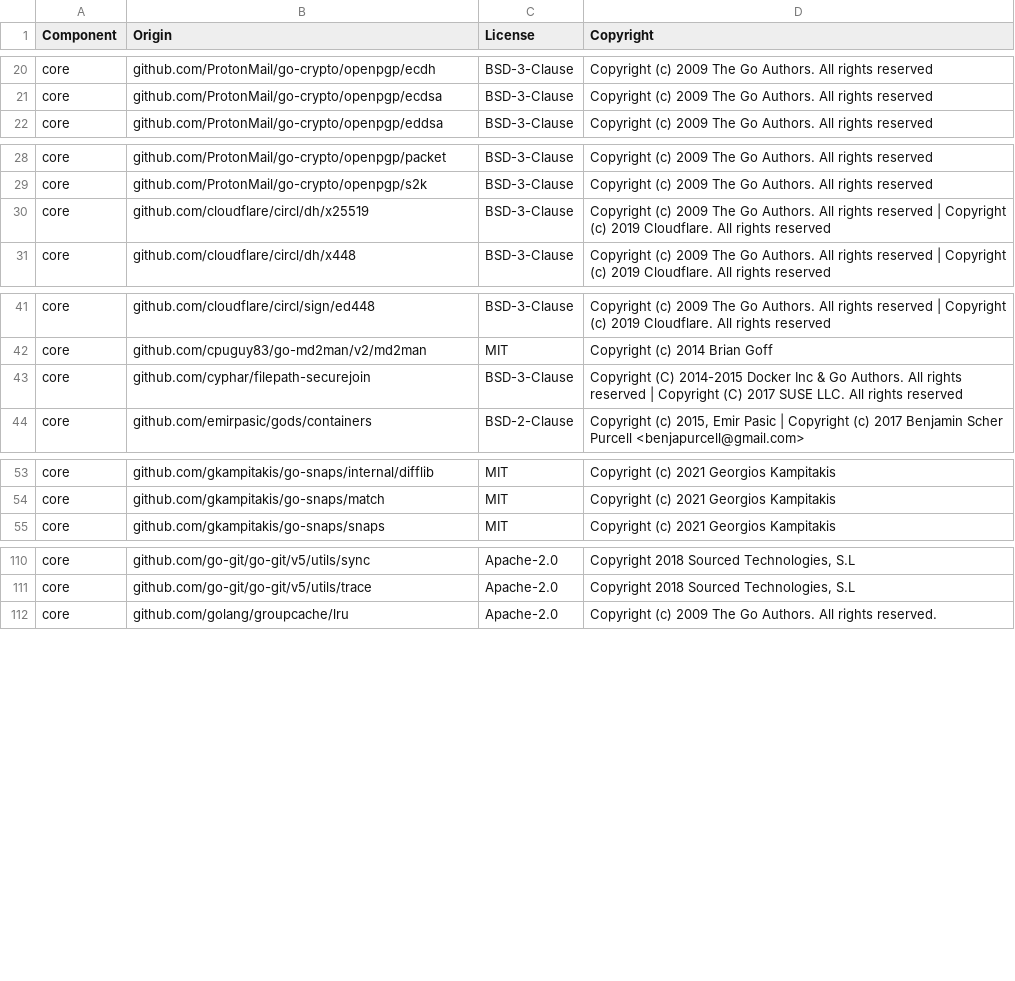
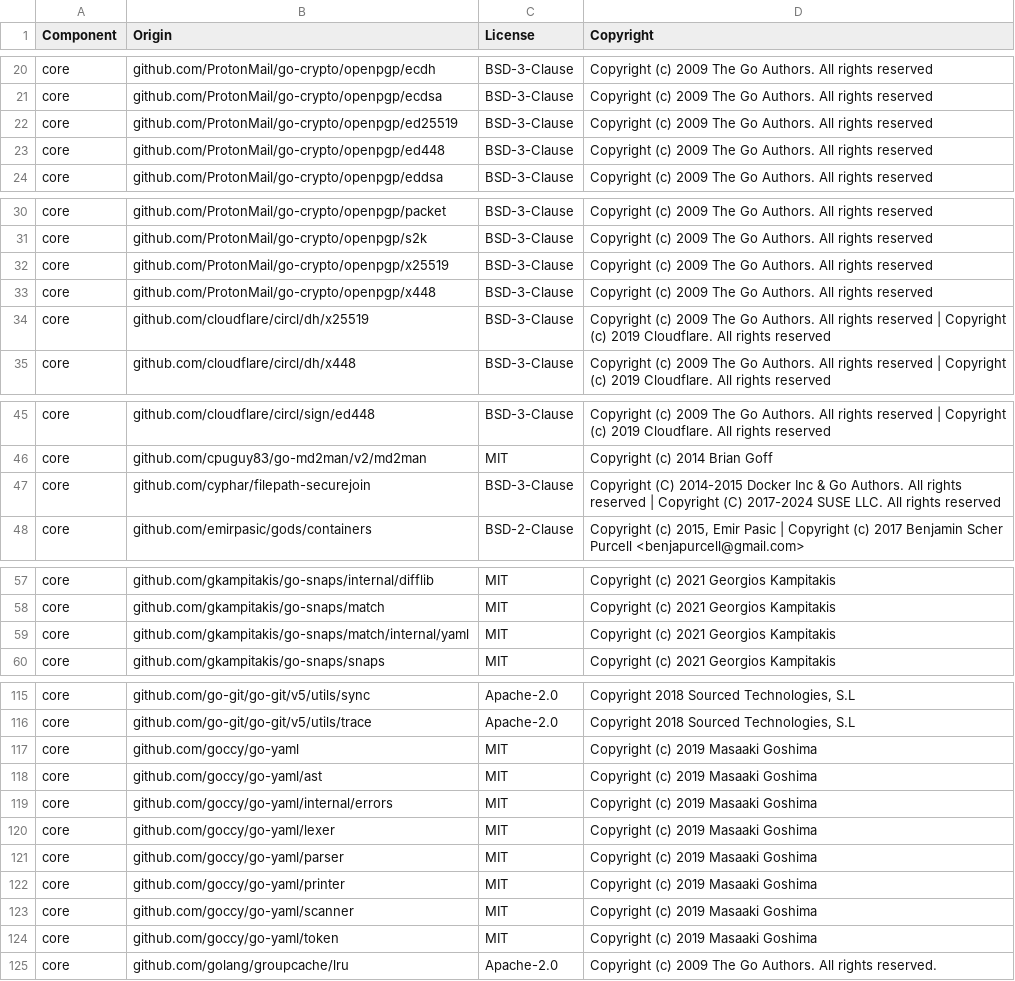
Before and after one commit to DataDog/datadog-sbom-generator, a CSV file: LICENSE-3rdparty.csv, drawn as a sheet; only a part is shown, gaps mark what is left out; the diff covers the shown part only.

```diff
--- a/LICENSE-3rdparty.csv
+++ b/LICENSE-3rdparty.csv
@@ -21,2 +21,4 @@ core,github.com/ProtonMail/go-crypto/openpgp/ecdh,BSD-3-Clause,Copyright (c) 200
 core,github.com/ProtonMail/go-crypto/openpgp/ecdsa,BSD-3-Clause,Copyright (c) 2009 The Go Authors. All rights reserved
+core,github.com/ProtonMail/go-crypto/openpgp/ed25519,BSD-3-Clause,Copyright (c) 2009 The Go Authors. All rights reserved
+core,github.com/ProtonMail/go-crypto/openpgp/ed448,BSD-3-Clause,Copyright (c) 2009 The Go Authors. All rights reserved
 core,github.com/ProtonMail/go-crypto/openpgp/eddsa,BSD-3-Clause,Copyright (c) 2009 The Go Authors. All rights reserved
@@ -29,2 +31,4 @@ core,github.com/ProtonMail/go-crypto/openpgp/packet,BSD-3-Clause,Copyright (c) 2
 core,github.com/ProtonMail/go-crypto/openpgp/s2k,BSD-3-Clause,Copyright (c) 2009 The Go Authors. All rights reserved
+core,github.com/ProtonMail/go-crypto/openpgp/x25519,BSD-3-Clause,Copyright (c) 2009 The Go Authors. All rights reserved
+core,github.com/ProtonMail/go-crypto/openpgp/x448,BSD-3-Clause,Copyright (c) 2009 The Go Authors. All rights reserved
 core,github.com/cloudflare/circl/dh/x25519,BSD-3-Clause,Copyright (c) 2009 The Go Authors. All rights reserved | Copyright (c) 2019 Cloudflare. All rights reserved
@@ -42,3 +46,3 @@ core,github.com/cloudflare/circl/sign/ed448,BSD-3-Clause,Copyright (c) 2009 The
 core,github.com/cpuguy83/go-md2man/v2/md2man,MIT,Copyright (c) 2014 Brian Goff
-core,github.com/cyphar/filepath-securejoin,BSD-3-Clause,Copyright (C) 2014-2015 Docker Inc & Go Authors. All rights reserved | Copyright (C) 2017 SUSE LLC. All rights reserved
+core,github.com/cyphar/filepath-securejoin,BSD-3-Clause,Copyright (C) 2014-2015 Docker Inc & Go Authors. All rights reserved | Copyright (C) 2017-2024 SUSE LLC. All rights reserved
 core,github.com/emirpasic/gods/containers,BSD-2-Clause,"Copyright (c) 2015, Emir Pasic | Copyright (c) 2017 Benjamin Scher Purcell <benjapurcell@gmail.com>"
@@ -54,2 +58,3 @@ core,github.com/gkampitakis/go-snaps/internal/difflib,MIT,Copyright (c) 2021 Geo
 core,github.com/gkampitakis/go-snaps/match,MIT,Copyright (c) 2021 Georgios Kampitakis
+core,github.com/gkampitakis/go-snaps/match/internal/yaml,MIT,Copyright (c) 2021 Georgios Kampitakis
 core,github.com/gkampitakis/go-snaps/snaps,MIT,Copyright (c) 2021 Georgios Kampitakis
@@ -111,2 +116,10 @@ core,github.com/go-git/go-git/v5/utils/sync,Apache-2.0,"Copyright 2018 Sourced T
 core,github.com/go-git/go-git/v5/utils/trace,Apache-2.0,"Copyright 2018 Sourced Technologies, S.L"
+core,github.com/goccy/go-yaml,MIT,Copyright (c) 2019 Masaaki Goshima
+core,github.com/goccy/go-yaml/ast,MIT,Copyright (c) 2019 Masaaki Goshima
+core,github.com/goccy/go-yaml/internal/errors,MIT,Copyright (c) 2019 Masaaki Goshima
+core,github.com/goccy/go-yaml/lexer,MIT,Copyright (c) 2019 Masaaki Goshima
+core,github.com/goccy/go-yaml/parser,MIT,Copyright (c) 2019 Masaaki Goshima
+core,github.com/goccy/go-yaml/printer,MIT,Copyright (c) 2019 Masaaki Goshima
+core,github.com/goccy/go-yaml/scanner,MIT,Copyright (c) 2019 Masaaki Goshima
+core,github.com/goccy/go-yaml/token,MIT,Copyright (c) 2019 Masaaki Goshima
 core,github.com/golang/groupcache/lru,Apache-2.0,Copyright (c) 2009 The Go Authors. All rights reserved.
```
Also changed, not shown: 2 added rows, 21 removed rows and 31 edited cells elsewhere in this file, 1 other file.
